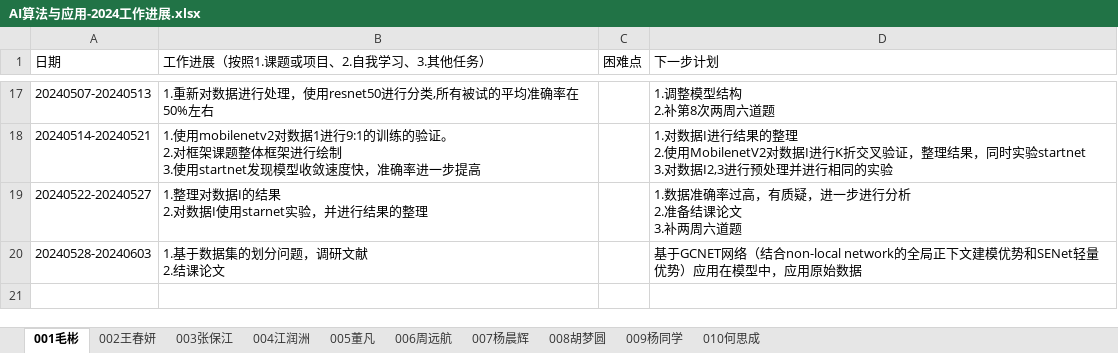
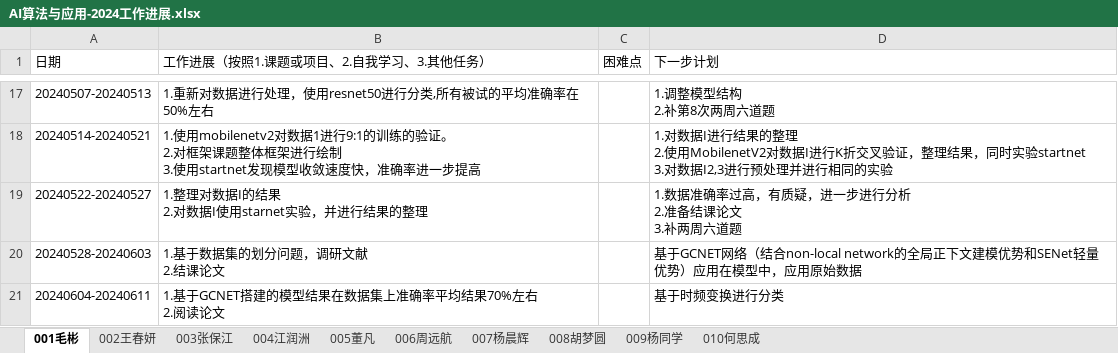
Before and after one commit to BioMedicalAI-Learner/AI-Algorithm-and-Application-Group, an Excel workbook: 工作进展/AI算法与应用-2024工作进展.xlsx, sheet 001毛彬, drawn as a sheet; only a part is shown, gaps mark what is left out; values as stored, in another font and other column widths than the file's, no borders; ↵ is a line break in a cell; the diff names each change by its address in the sheet, - before the commit and + after, or states it on an @@ line.

Commit message:
Add files via upload

```diff
--- a/工作进展/AI算法与应用-2024工作进展.xlsx (sheet 001毛彬)
+++ b/工作进展/AI算法与应用-2024工作进展.xlsx (sheet 001毛彬)
+row 21: 20240604-20240611 | 1.基于GCNET搭建的模型结果在数据集上准确率平均结果70%左右 ↵ 2.阅读论文 |  | 基于时频变换进行分类
```
